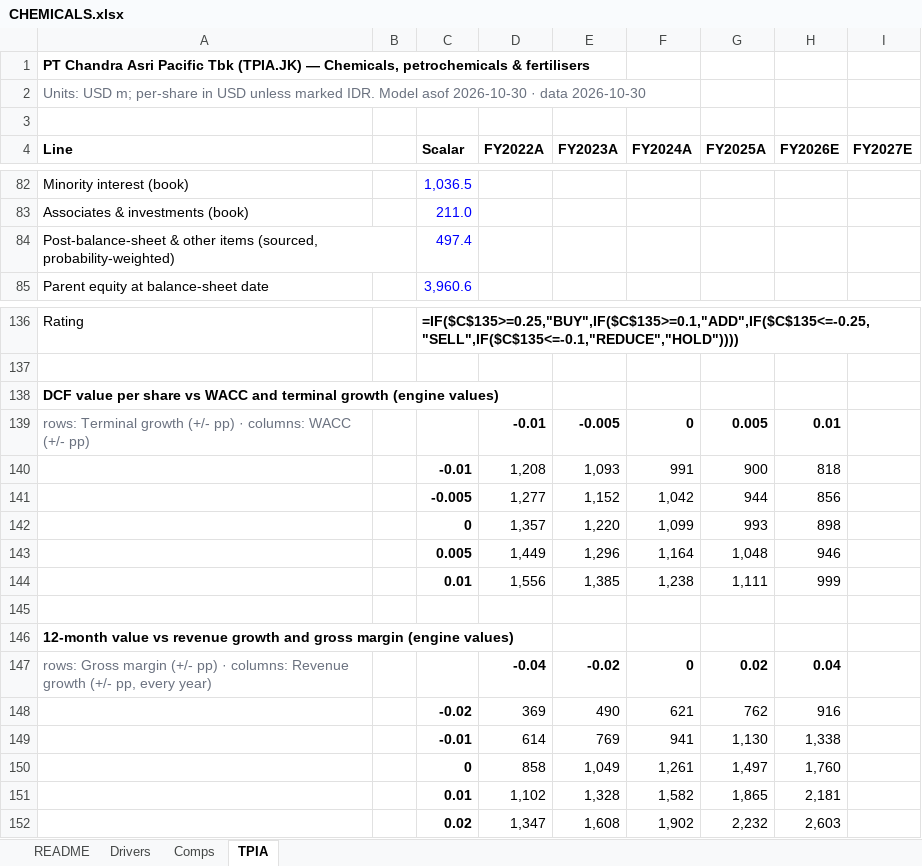
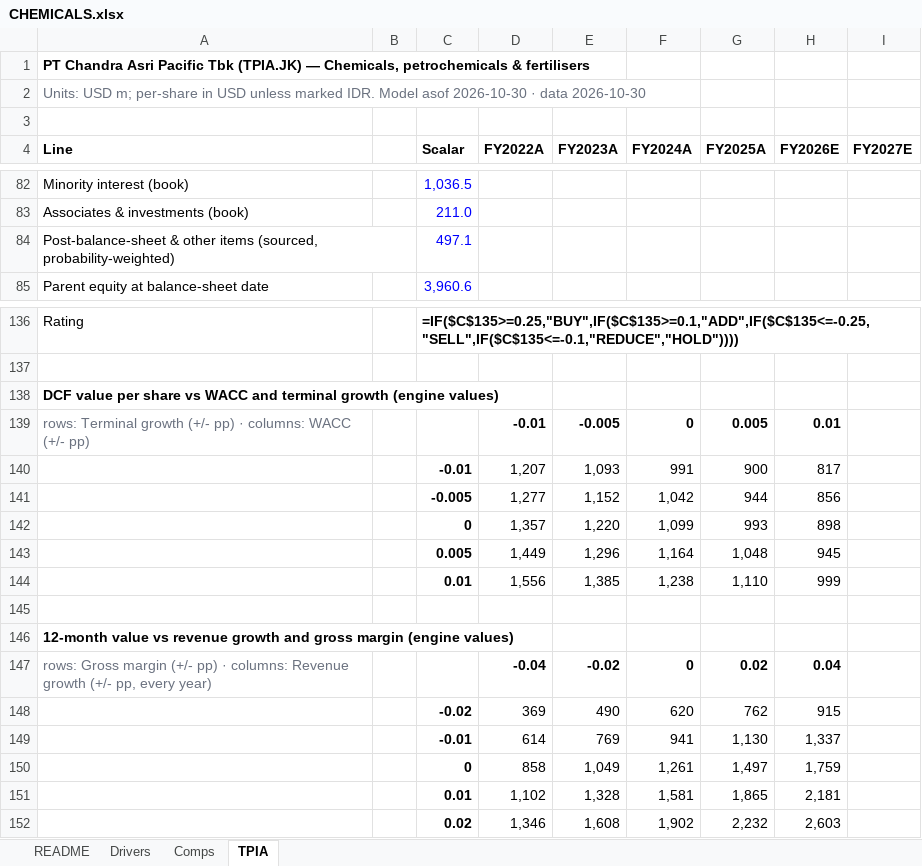
Before and after one commit to snipekick/sixsouth-dashboard, an Excel workbook: models/CHEMICALS.xlsx, sheet TPIA, drawn as a sheet; only a part is shown, gaps mark what is left out; values as stored, in another font and other column widths than the file's, no borders; formulas without a stored value are shown as written; the diff names each change by its address in the sheet, - before the commit and + after, or states it on an @@ line.

```diff
--- a/models/CHEMICALS.xlsx (sheet TPIA)
+++ b/models/CHEMICALS.xlsx (sheet TPIA)
-C84 (Scalar): 497.4
+C84 (Scalar): 497.1
-D140 (FY2022A): 1,208
+D140 (FY2022A): 1,207
-H140 (FY2026E): 818
+H140 (FY2026E): 817
-H143 (FY2026E): 946
+H143 (FY2026E): 945
-G144 (FY2025A): 1,111
+G144 (FY2025A): 1,110
-F148 (FY2024A): 621
+F148 (FY2024A): 620
-H148 (FY2026E): 916
+H148 (FY2026E): 915
-H149 (FY2026E): 1,338
+H149 (FY2026E): 1,337
-H150 (FY2026E): 1,760
+H150 (FY2026E): 1,759
-F151 (FY2024A): 1,582
+F151 (FY2024A): 1,581
-D152 (FY2022A): 1,347
+D152 (FY2022A): 1,346
```
Also changed, not shown: sheet README, 24 other files.
